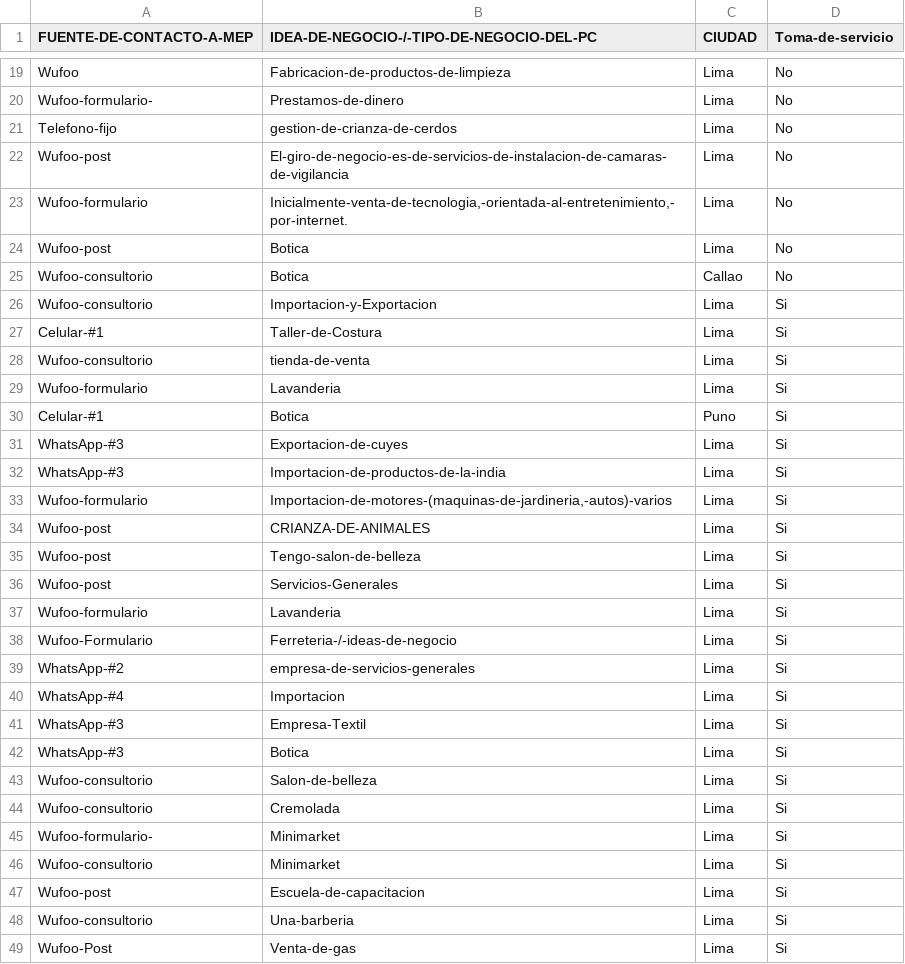
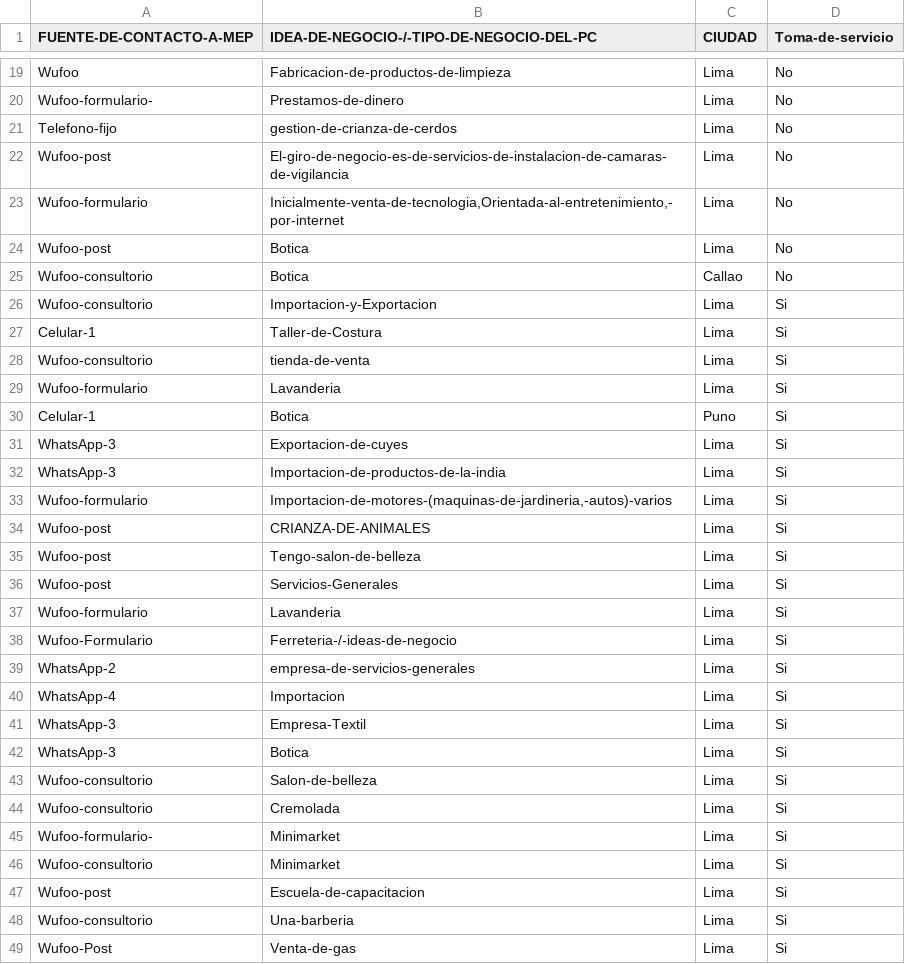
Before and after one commit to frankconti/ucontinental, a CSV file: Tomadeservicios.csv, drawn as a sheet; only a part is shown, gaps mark what is left out.

Commit message:
Update Tomadeservicios.csv
Test

```diff
--- a/Tomadeservicios.csv
+++ b/Tomadeservicios.csv
@@ -22,3 +22,3 @@ Telefono-fijo;gestion-de-crianza-de-cerdos;Lima;No
 Wufoo-post;El-giro-de-negocio-es-de-servicios-de-instalacion-de-camaras-de-vigilancia;Lima;No
-Wufoo-formulario;Inicialmente-venta-de-tecnologia,-orientada-al-entretenimiento,-por-internet.;Lima;No
+Wufoo-formulario;Inicialmente-venta-de-tecnologia,Orientada-al-entretenimiento,-por-internet;Lima;No
 Wufoo-post;Botica;Lima;No
@@ -26,8 +26,8 @@ Wufoo-consultorio;Botica;Callao;No
 Wufoo-consultorio;Importacion-y-Exportacion;Lima;Si
-Celular-#1;Taller-de-Costura;Lima;Si
+Celular-1;Taller-de-Costura;Lima;Si
 Wufoo-consultorio;tienda-de-venta;Lima;Si
 Wufoo-formulario;Lavanderia;Lima;Si
-Celular-#1;Botica;Puno;Si
-WhatsApp-#3;Exportacion-de-cuyes;Lima;Si
-WhatsApp-#3;Importacion-de-productos-de-la-india;Lima;Si
+Celular-1;Botica;Puno;Si
+WhatsApp-3;Exportacion-de-cuyes;Lima;Si
+WhatsApp-3;Importacion-de-productos-de-la-india;Lima;Si
 Wufoo-formulario;Importacion-de-motores-(maquinas-de-jardineria,-autos)-varios;Lima;Si
@@ -38,6 +38,6 @@ Wufoo-formulario;Lavanderia;Lima;Si
 Wufoo-Formulario;Ferreteria-/-ideas-de-negocio;Lima;Si
-WhatsApp-#2;empresa-de-servicios-generales;Lima;Si
-WhatsApp-#4;Importacion;Lima;Si
-WhatsApp-#3;Empresa-Textil;Lima;Si
-WhatsApp-#3;Botica;Lima;Si
+WhatsApp-2;empresa-de-servicios-generales;Lima;Si
+WhatsApp-4;Importacion;Lima;Si
+WhatsApp-3;Empresa-Textil;Lima;Si
+WhatsApp-3;Botica;Lima;Si
 Wufoo-consultorio;Salon-de-belleza;Lima;Si
```
